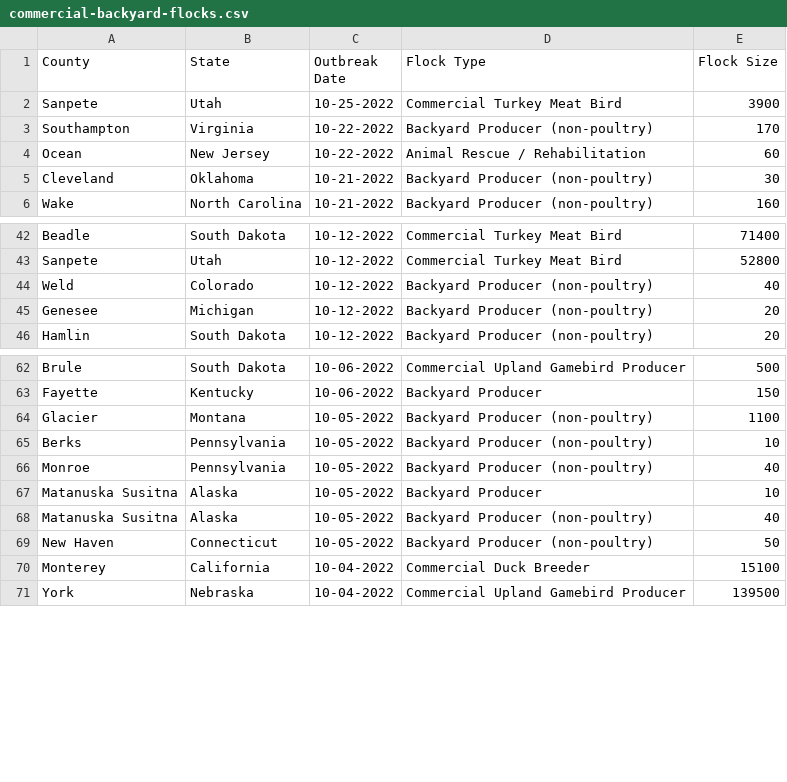
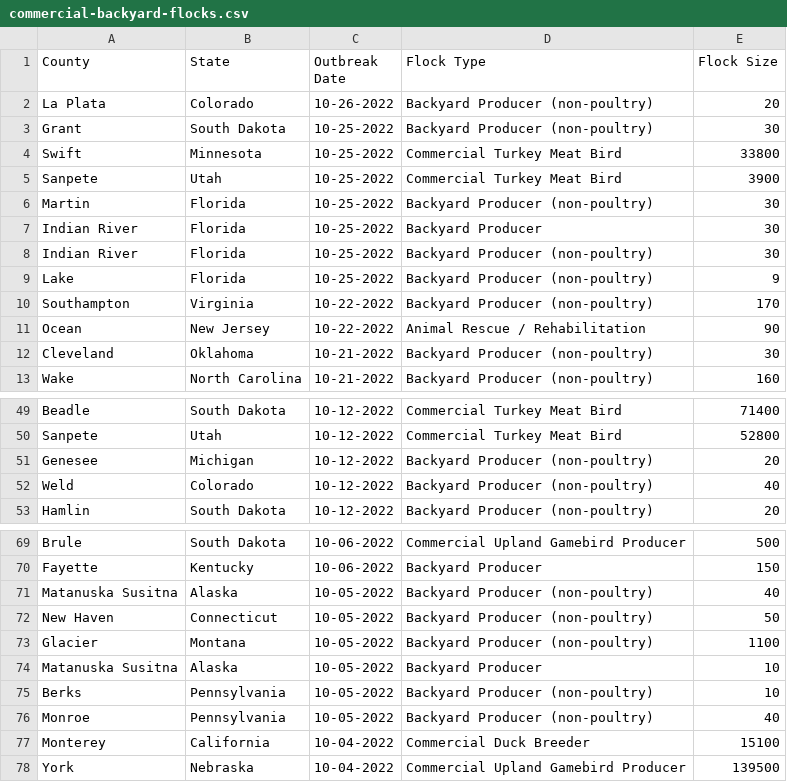
Before and after one commit to simonw/scrape-us-avian-flu, a CSV file: commercial-backyard-flocks.csv, drawn as a sheet; only a part is shown, gaps mark what is left out.

```diff
--- a/commercial-backyard-flocks.csv
+++ b/commercial-backyard-flocks.csv
@@ -1,5 +1,12 @@
 "County","State","Outbreak Date","Flock Type","Flock Size"
+"La Plata","Colorado","10-26-2022","Backyard Producer (non-poultry)","20"
+"Grant","South Dakota","10-25-2022","Backyard Producer (non-poultry)","30"
+"Swift","Minnesota","10-25-2022","Commercial Turkey Meat Bird","33800"
 "Sanpete","Utah","10-25-2022","Commercial Turkey Meat Bird","3900"
+"Martin","Florida","10-25-2022","Backyard Producer (non-poultry)","30"
+"Indian River","Florida","10-25-2022","Backyard Producer","30"
+"Indian River","Florida","10-25-2022","Backyard Producer (non-poultry)","30"
+"Lake","Florida","10-25-2022","Backyard Producer (non-poultry)","9"
 "Southampton","Virginia","10-22-2022","Backyard Producer (non-poultry)","170"
-"Ocean","New Jersey","10-22-2022","Animal Rescue / Rehabilitation","60"
+"Ocean","New Jersey","10-22-2022","Animal Rescue / Rehabilitation","90"
 "Cleveland","Oklahoma","10-21-2022","Backyard Producer (non-poultry)","30"
@@ -43,4 +50,4 @@
 "Sanpete","Utah","10-12-2022","Commercial Turkey Meat Bird","52800"
+"Genesee","Michigan","10-12-2022","Backyard Producer (non-poultry)","20"
 "Weld","Colorado","10-12-2022","Backyard Producer (non-poultry)","40"
-"Genesee","Michigan","10-12-2022","Backyard Producer (non-poultry)","20"
 "Hamlin","South Dakota","10-12-2022","Backyard Producer (non-poultry)","20"
@@ -63,8 +70,8 @@
 "Fayette","Kentucky","10-06-2022","Backyard Producer","150"
+"Matanuska Susitna","Alaska","10-05-2022","Backyard Producer (non-poultry)","40"
+"New Haven","Connecticut","10-05-2022","Backyard Producer (non-poultry)","50"
 "Glacier","Montana","10-05-2022","Backyard Producer (non-poultry)","1100"
+"Matanuska Susitna","Alaska","10-05-2022","Backyard Producer","10"
 "Berks","Pennsylvania","10-05-2022","Backyard Producer (non-poultry)","10"
 "Monroe","Pennsylvania","10-05-2022","Backyard Producer (non-poultry)","40"
-"Matanuska Susitna","Alaska","10-05-2022","Backyard Producer","10"
-"Matanuska Susitna","Alaska","10-05-2022","Backyard Producer (non-poultry)","40"
-"New Haven","Connecticut","10-05-2022","Backyard Producer (non-poultry)","50"
 "Monterey","California","10-04-2022","Commercial Duck Breeder","15100"
```
